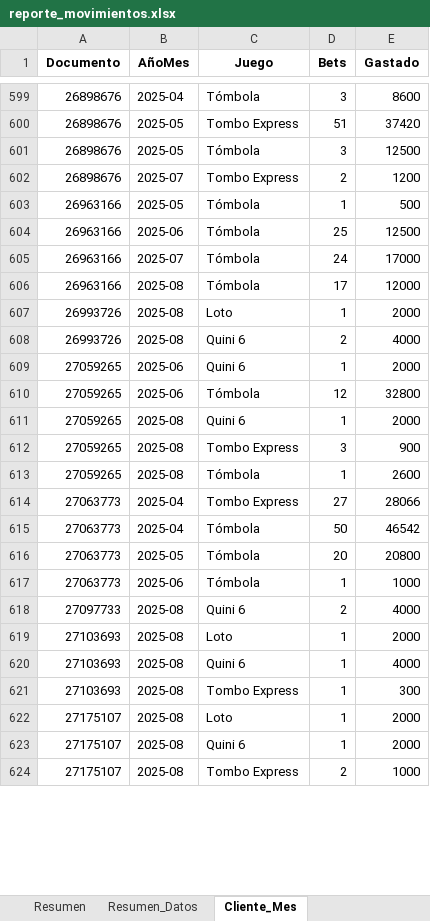
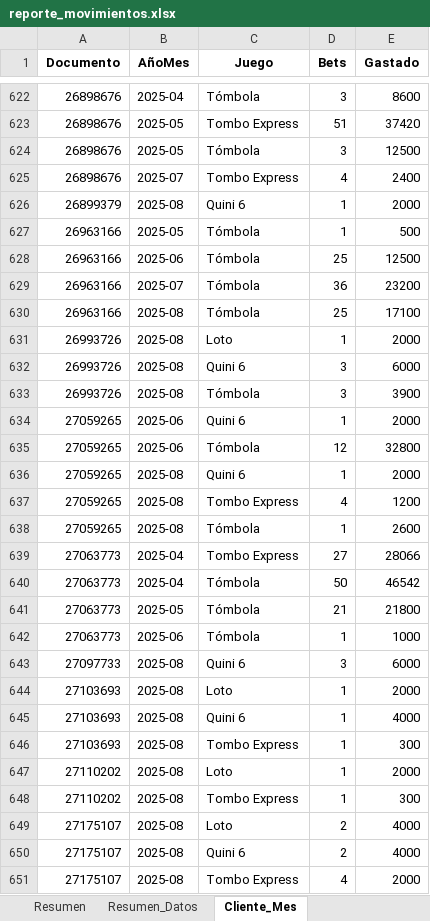
Before and after one commit to franoropeza/lotlinedashboard, an Excel workbook: reporte_movimientos.xlsx, sheet Cliente_Mes, drawn as a sheet; only a part is shown, gaps mark what is left out; values as stored, in another font and other column widths than the file's, no borders; addresses are those after the commit; the diff covers the shown part only; the diff names each change by its address in the sheet, - before the commit and + after, or states it on an @@ line.

```diff
--- a/reporte_movimientos.xlsx (sheet Cliente_Mes)
+++ b/reporte_movimientos.xlsx (sheet Cliente_Mes)
-D625 (Bets): 2
+D625 (Bets): 4
-E625 (Gastado): 1200
+E625 (Gastado): 2400
+row 626: 26899379 | 2025-08 | Quini 6 | 1 | 2000
-D629 (Bets): 24
+D629 (Bets): 36
-E629 (Gastado): 17000
+E629 (Gastado): 23200
-D630 (Bets): 17
+D630 (Bets): 25
-E630 (Gastado): 12000
+E630 (Gastado): 17100
-D632 (Bets): 2
+D632 (Bets): 3
-E632 (Gastado): 4000
+E632 (Gastado): 6000
+row 633: 26993726 | 2025-08 | Tómbola | 3 | 3900
-D637 (Bets): 3
+D637 (Bets): 4
-E637 (Gastado): 900
+E637 (Gastado): 1200
-D641 (Bets): 20
+D641 (Bets): 21
-E641 (Gastado): 20800
+E641 (Gastado): 21800
-D643 (Bets): 2
+D643 (Bets): 3
-E643 (Gastado): 4000
+E643 (Gastado): 6000
-A647 (Documento): 27175107
+A647 (Documento): 27110202
+row 648: 27110202 | 2025-08 | Tombo Express | 1 | 300
+row 649: 27175107 | 2025-08 | Loto | 2 | 4000
-D650 (Bets): 1
+D650 (Bets): 2
-E650 (Gastado): 2000
+E650 (Gastado): 4000
-D651 (Bets): 2
+D651 (Bets): 4
-E651 (Gastado): 1000
+E651 (Gastado): 2000
```
Also changed, not shown: 110 added rows and 1050 edited cells elsewhere in this sheet, sheet Resumen, sheet Tombola, sheet Retencion_MODO, sheet Tombo_Express, sheet Quini6, sheet Ganadores, 20 more sheets, charts or pictures, 23 other files.
